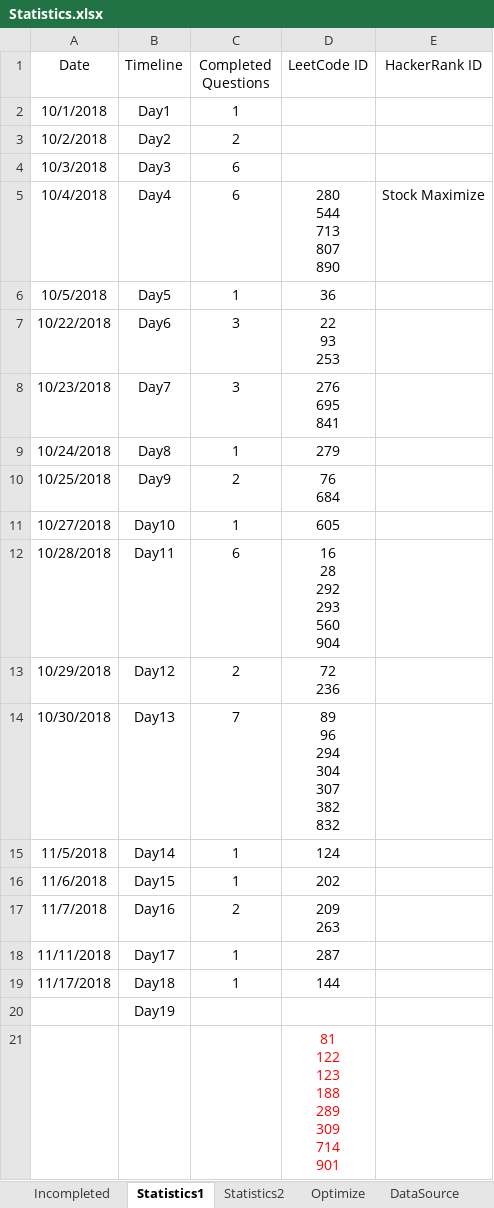
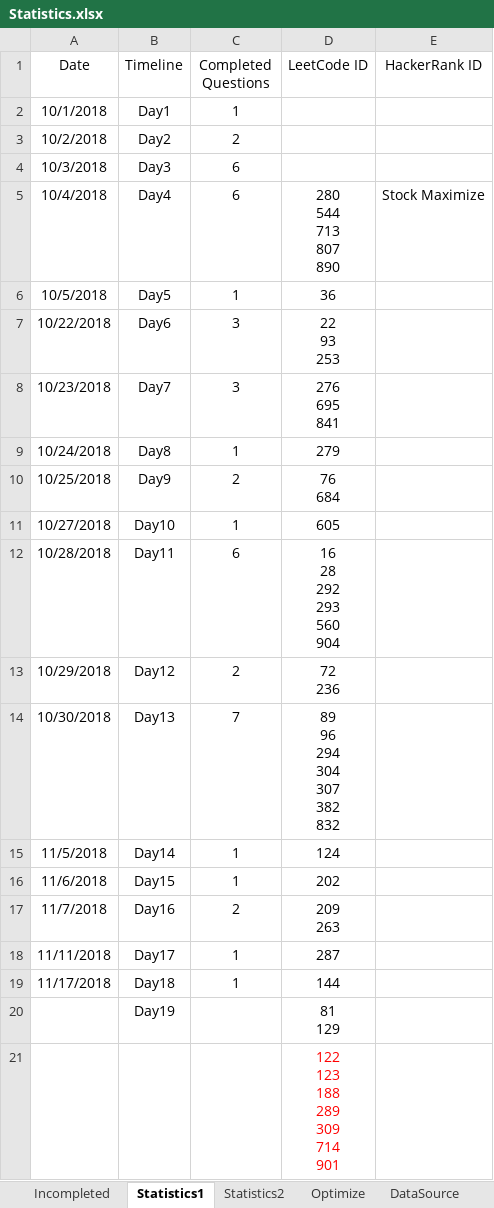
Before and after one commit to ManishLade/coding-practice, an Excel workbook: Interview/Statistics.xlsx, sheet Statistics1, drawn as a sheet; values as stored, in another font and other column widths than the file's, no borders; table styles not drawn; ↵ is a line break in a cell; the diff names each change by its address in the sheet, - before the commit and + after, or states it on an @@ line.

```diff
--- a/Interview/Statistics.xlsx (sheet Statistics1)
+++ b/Interview/Statistics.xlsx (sheet Statistics1)
-D20 (LeetCode ID): (empty)
+D20 (LeetCode ID): 81 ↵ 129
-D21 (LeetCode ID): 81 ↵ 122 ↵ 123 ↵ 188 ↵ 289 ↵ 309 ↵ 714 ↵ 901
+D21 (LeetCode ID): 122 ↵ 123 ↵ 188 ↵ 289 ↵ 309 ↵ 714 ↵ 901
```
Also changed, not shown: 2 other files.
